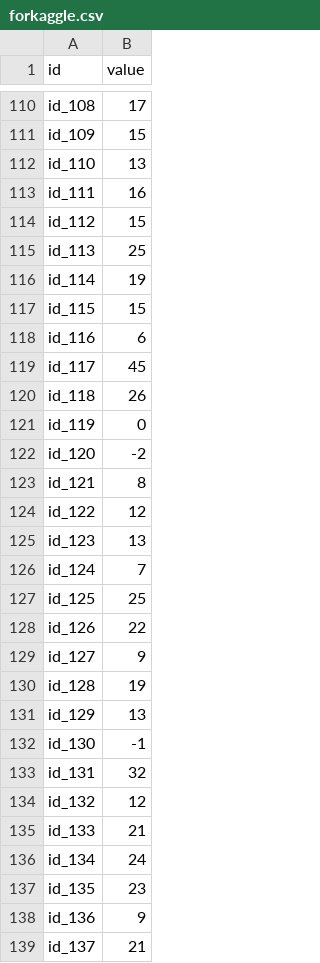
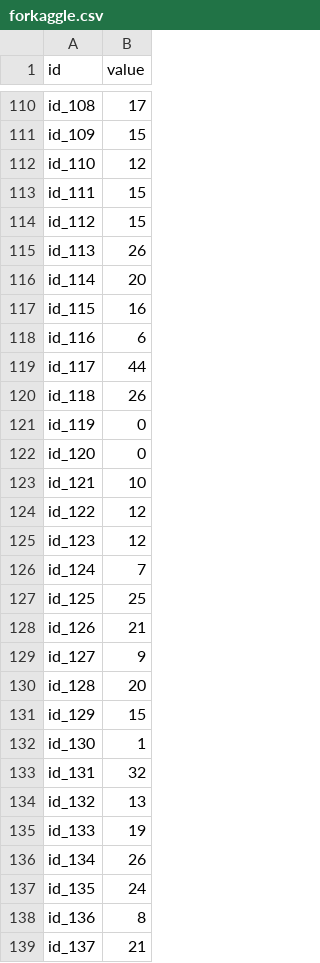
Before and after one commit to itc233/MLProject, a CSV file: data/forkaggle.csv, drawn as a sheet; only a part is shown, gaps mark what is left out; the diff covers the shown part only.

Commit message:
kaggle

```diff
--- a/data/forkaggle.csv
+++ b/data/forkaggle.csv
@@ -111,29 +111,29 @@ id_108,17
 id_109,15
-id_110,13
-id_111,16
+id_110,12
+id_111,15
 id_112,15
-id_113,25
-id_114,19
-id_115,15
+id_113,26
+id_114,20
+id_115,16
 id_116,6
-id_117,45
+id_117,44
 id_118,26
 id_119,0
-id_120,-2
-id_121,8
+id_120,0
+id_121,10
 id_122,12
-id_123,13
+id_123,12
 id_124,7
 id_125,25
-id_126,22
+id_126,21
 id_127,9
-id_128,19
-id_129,13
-id_130,-1
+id_128,20
+id_129,15
+id_130,1
 id_131,32
-id_132,12
-id_133,21
-id_134,24
-id_135,23
-id_136,9
+id_132,13
+id_133,19
+id_134,26
+id_135,24
+id_136,8
 id_137,21
```
Also changed, not shown: 122 edited cells elsewhere in this file.
